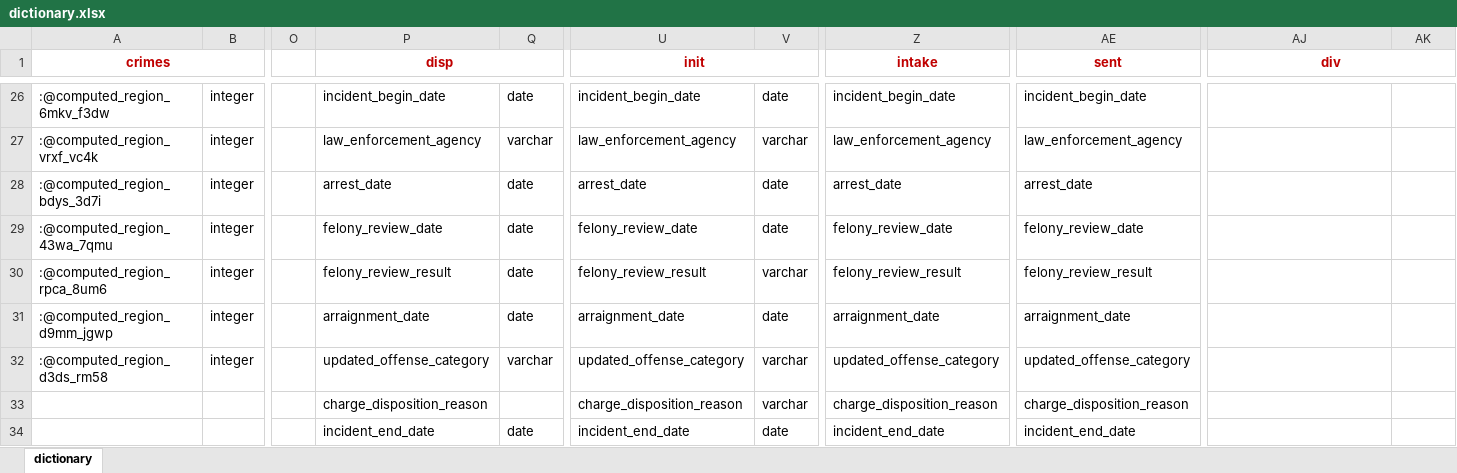
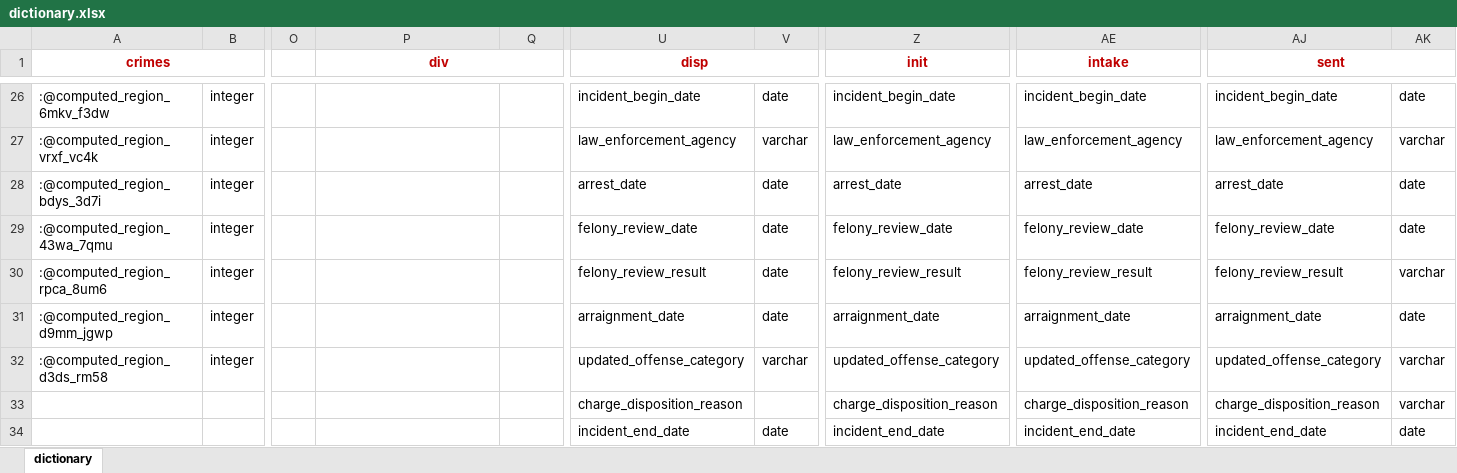
Before and after one commit to ritzba/chicago-crime-mental-health, an Excel workbook: dictionary.xlsx, sheet dictionary, drawn as a sheet; only a part is shown, gaps mark what is left out; values as stored, in another font and other column widths than the file's, no borders; the diff covers the shown part only; the diff names each change by its address in the sheet, - before the commit and + after, or states it on an @@ line.

```diff
--- a/dictionary.xlsx (sheet dictionary)
+++ b/dictionary.xlsx (sheet dictionary)
-P1: disp
+P1: div
-U1: init
+U1: disp
-Z1: intake
+Z1: init
-AE1: sent
+AE1: intake
-AJ1: div
+AJ1: sent
-P26 (div): incident_begin_date
+P26 (div): (empty)
-Q26: date
+Q26: (empty)
-AJ26 (sent): (empty)
+AJ26 (sent): incident_begin_date
-AK26: (empty)
+AK26: date
-P27 (div): law_enforcement_agency
+P27 (div): (empty)
-Q27: varchar
+Q27: (empty)
-AJ27 (sent): (empty)
+AJ27 (sent): law_enforcement_agency
-AK27: (empty)
+AK27: varchar
-P28 (div): arrest_date
+P28 (div): (empty)
-Q28:Q31: date
+Q28:Q31: (empty)
-AJ28 (sent): (empty)
+AJ28 (sent): arrest_date
-AK28:AK29: (empty)
+AK28:AK29: date
-P29 (div): felony_review_date
+P29 (div): (empty)
-AJ29 (sent): (empty)
+AJ29 (sent): felony_review_date
-P30 (div): felony_review_result
+P30 (div): (empty)
-V30: varchar
+V30: date
-AJ30 (sent): (empty)
+AJ30 (sent): felony_review_result
-AK30: (empty)
+AK30: varchar
-P31 (div): arraignment_date
+P31 (div): (empty)
-AJ31 (sent): (empty)
+AJ31 (sent): arraignment_date
-AK31: (empty)
+AK31: date
-P32 (div): updated_offense_category
+P32 (div): (empty)
-Q32: varchar
+Q32: (empty)
-AJ32 (sent): (empty)
+AJ32 (sent): updated_offense_category
-AK32:AK33: (empty)
+AK32:AK33: varchar
-P33 (div): charge_disposition_reason
+P33 (div): (empty)
-V33: varchar
+V33: (empty)
-AJ33 (sent): (empty)
+AJ33 (sent): charge_disposition_reason
-P34 (div): incident_end_date
+P34 (div): (empty)
-Q34: date
+Q34: (empty)
-AJ34 (sent): (empty)
+AJ34 (sent): incident_end_date
-AK34: (empty)
+AK34: date
```
Also changed, not shown: 78 edited cells elsewhere in this sheet, 1 other file.
